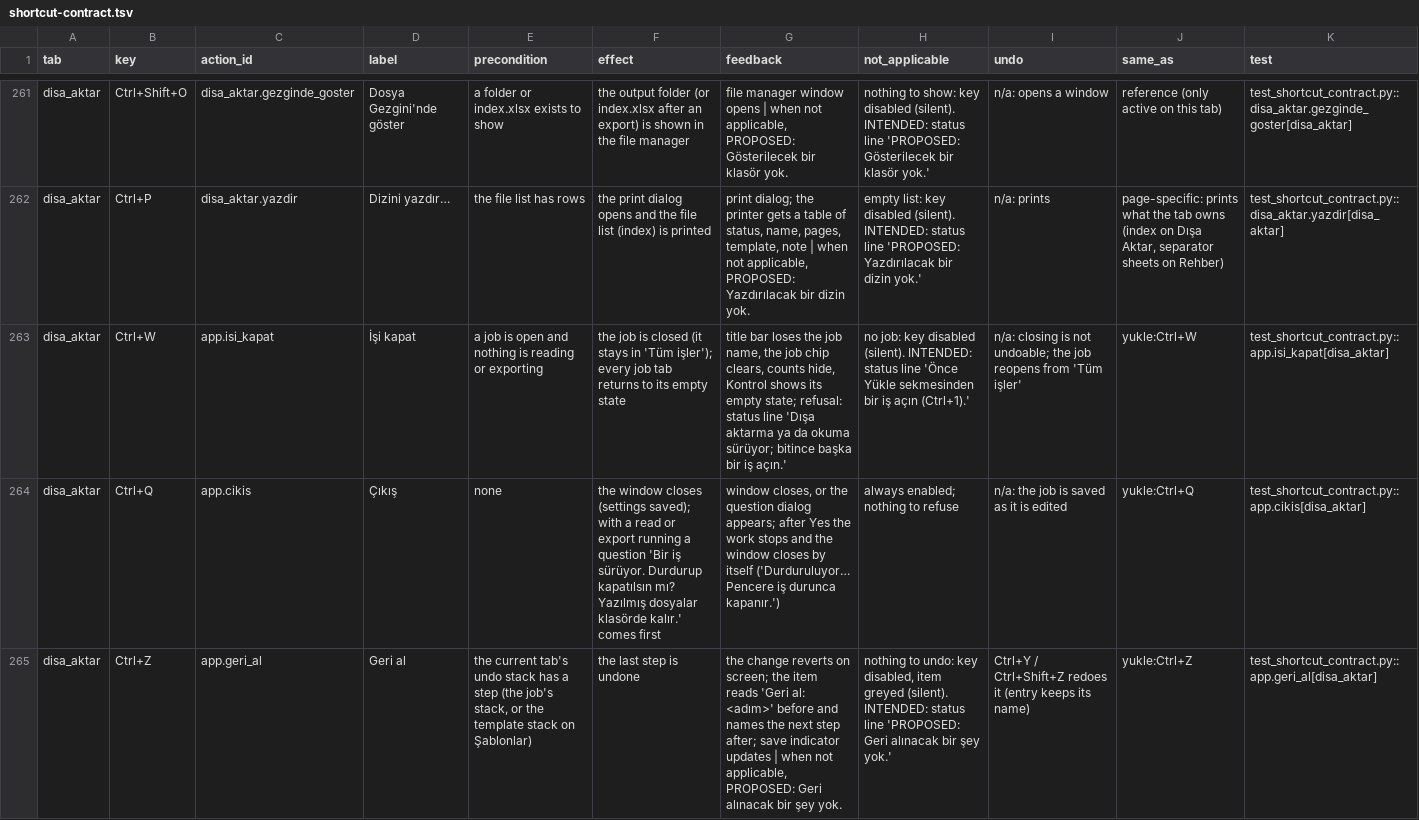
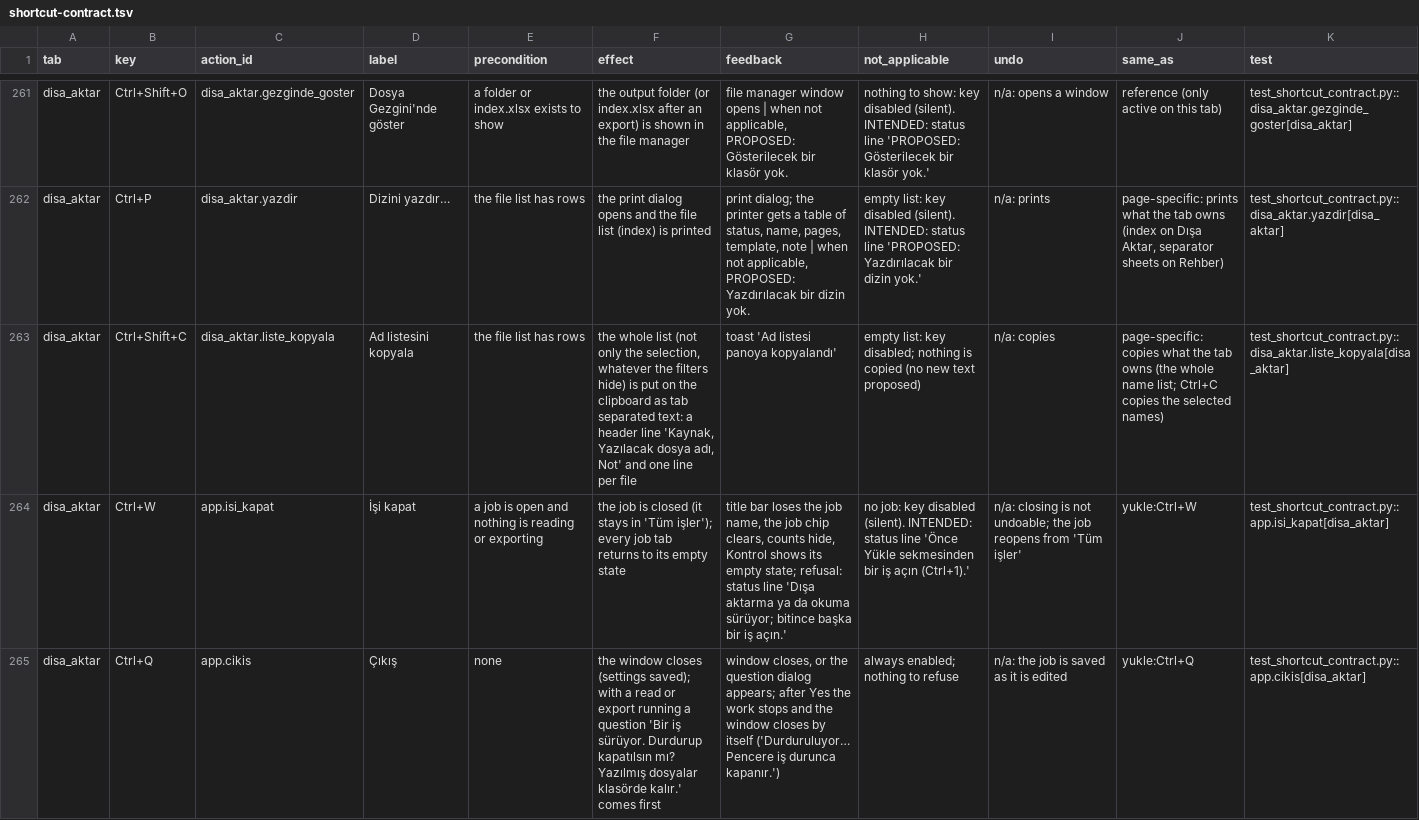
Before and after one commit to ZackHaronOriginal/Evrakci, a TSV file: docs/ui-goal/shortcut-contract.tsv, drawn as a sheet; only a part is shown, gaps mark what is left out; the shorter side is filled out with more unchanged rows; the diff names each change by its address in the sheet, - before the commit and + after, or states it on an @@ line.

```diff
--- a/docs/ui-goal/shortcut-contract.tsv
+++ b/docs/ui-goal/shortcut-contract.tsv
+row 263: disa_aktar | Ctrl+Shift+C | disa_aktar.liste_kopyala | Ad listesini kopyala | the file list has rows | the whole list (not only the selection, whatever the filters hide) is put on the clipboard as tab separated text: a header line 'Kaynak, Yazılacak dosya adı, Not' and one line per file | toast 'Ad listesi panoya kopyalandı' | empty list: key disabled; nothing is copied (no new text proposed) | n/a: copies | page-specific: copies what the tab owns (the whole name list; Ctrl+C copies the selected names) | test_shortcut_contract.py::disa_aktar.liste_kopyala[disa_aktar]
```
Also changed, not shown: docs/ui-goal/action-paths.tsv, 14 other files.
